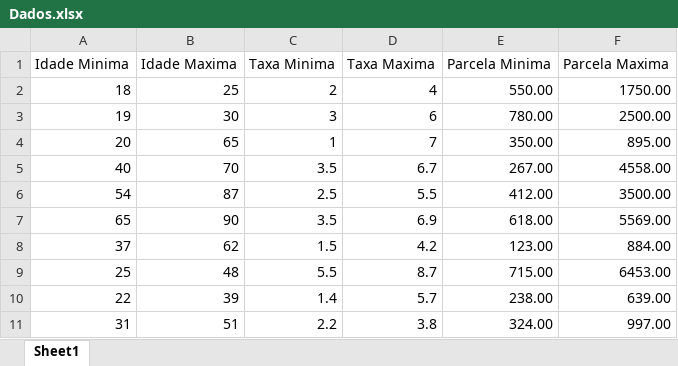
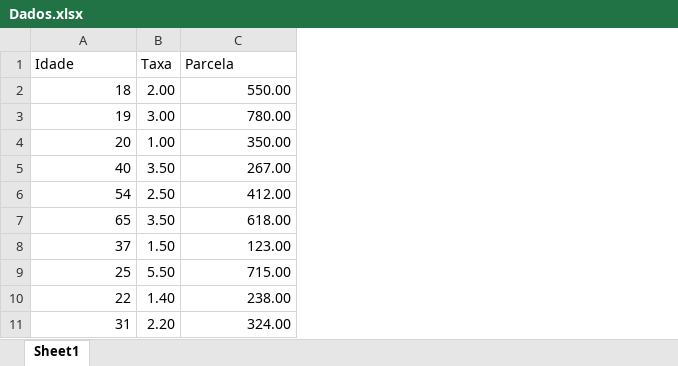
Before and after one commit to Lariedream/Filtro_de_Dados, an Excel workbook: dados/Dados.xlsx, sheet Sheet1, drawn as a sheet; values as stored, in another font and other column widths than the file's, no borders; charts and pictures not drawn; removed rows and columns are numbered as before the commit, all else as after; the diff names each change by its address in the sheet, - before the commit and + after, or states it on an @@ line.

```diff
--- a/dados/Dados.xlsx (sheet Sheet1)
+++ b/dados/Dados.xlsx (sheet Sheet1)
-column B, rows 2-11: 25 | 30 | 65 | 70 | 87 | 90 | 62 | 48 | 39 | 51
-column C, rows 2-11: 2 | 3 | 1 | 3.5 | 2.5 | 3.5 | 1.5 | 5.5 | 1.4 | 2.2
-column D, rows 2-11: 4 | 6 | 7 | 6.7 | 5.5 | 6.9 | 4.2 | 8.7 | 5.7 | 3.8
+column B, rows 2-11: 2.00 | 3.00 | 1.00 | 3.50 | 2.50 | 3.50 | 1.50 | 5.50 | 1.40 | 2.20
-column F, rows 2-11: 1750.00 | 2500.00 | 895.00 | 4558.00 | 3500.00 | 5569.00 | 884.00 | 6453.00 | 639.00 | 997.00
-row 1: Idade Minima | Idade Maxima | Taxa Minima | Taxa Maxima | Parcela Minima | Parcela Maxima
+row 1: Idade | Taxa | Parcela
```
Also changed, not shown: 14 other files.
